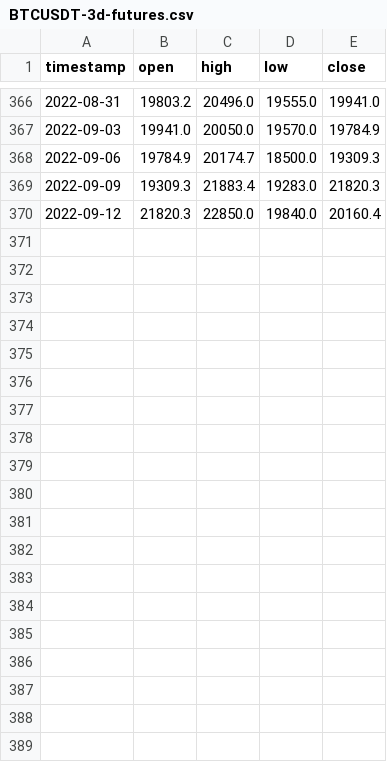
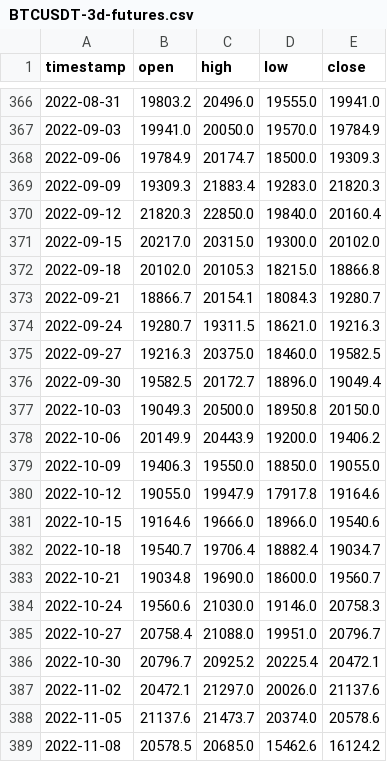
Before and after one commit to bendingwall/C_Backtest, a CSV file: Backtest/Data/BTCUSDT/BTCUSDT-3d-futures.csv, drawn as a sheet; only a part is shown, gaps mark what is left out; the diff names each change by its address in the sheet, - before the commit and + after, or states it on an @@ line.

```diff
--- a/Backtest/Data/BTCUSDT/BTCUSDT-3d-futures.csv
+++ b/Backtest/Data/BTCUSDT/BTCUSDT-3d-futures.csv
+row 371: 2022-09-15 | 20217.0 | 20315.0 | 19300.0 | 20102.0
+row 372: 2022-09-18 | 20102.0 | 20105.3 | 18215.0 | 18866.8
+row 373: 2022-09-21 | 18866.7 | 20154.1 | 18084.3 | 19280.7
+row 374: 2022-09-24 | 19280.7 | 19311.5 | 18621.0 | 19216.3
+row 375: 2022-09-27 | 19216.3 | 20375.0 | 18460.0 | 19582.5
+row 376: 2022-09-30 | 19582.5 | 20172.7 | 18896.0 | 19049.4
+row 377: 2022-10-03 | 19049.3 | 20500.0 | 18950.8 | 20150.0
+row 378: 2022-10-06 | 20149.9 | 20443.9 | 19200.0 | 19406.2
+row 379: 2022-10-09 | 19406.3 | 19550.0 | 18850.0 | 19055.0
+row 380: 2022-10-12 | 19055.0 | 19947.9 | 17917.8 | 19164.6
+row 381: 2022-10-15 | 19164.6 | 19666.0 | 18966.0 | 19540.6
+row 382: 2022-10-18 | 19540.7 | 19706.4 | 18882.4 | 19034.7
+row 383: 2022-10-21 | 19034.8 | 19690.0 | 18600.0 | 19560.7
+row 384: 2022-10-24 | 19560.6 | 21030.0 | 19146.0 | 20758.3
+row 385: 2022-10-27 | 20758.4 | 21088.0 | 19951.0 | 20796.7
+row 386: 2022-10-30 | 20796.7 | 20925.2 | 20225.4 | 20472.1
+row 387: 2022-11-02 | 20472.1 | 21297.0 | 20026.0 | 21137.6
+row 388: 2022-11-05 | 21137.6 | 21473.7 | 20374.0 | 20578.6
+row 389: 2022-11-08 | 20578.5 | 20685.0 | 15462.6 | 16124.2
```
Also changed, not shown: Backtest/Data/BTCUSDT/BTCUSDT-12h-futures.csv, Backtest/Data/BTCUSDT/BTCUSDT-1d-futures.csv, 8 other files.
